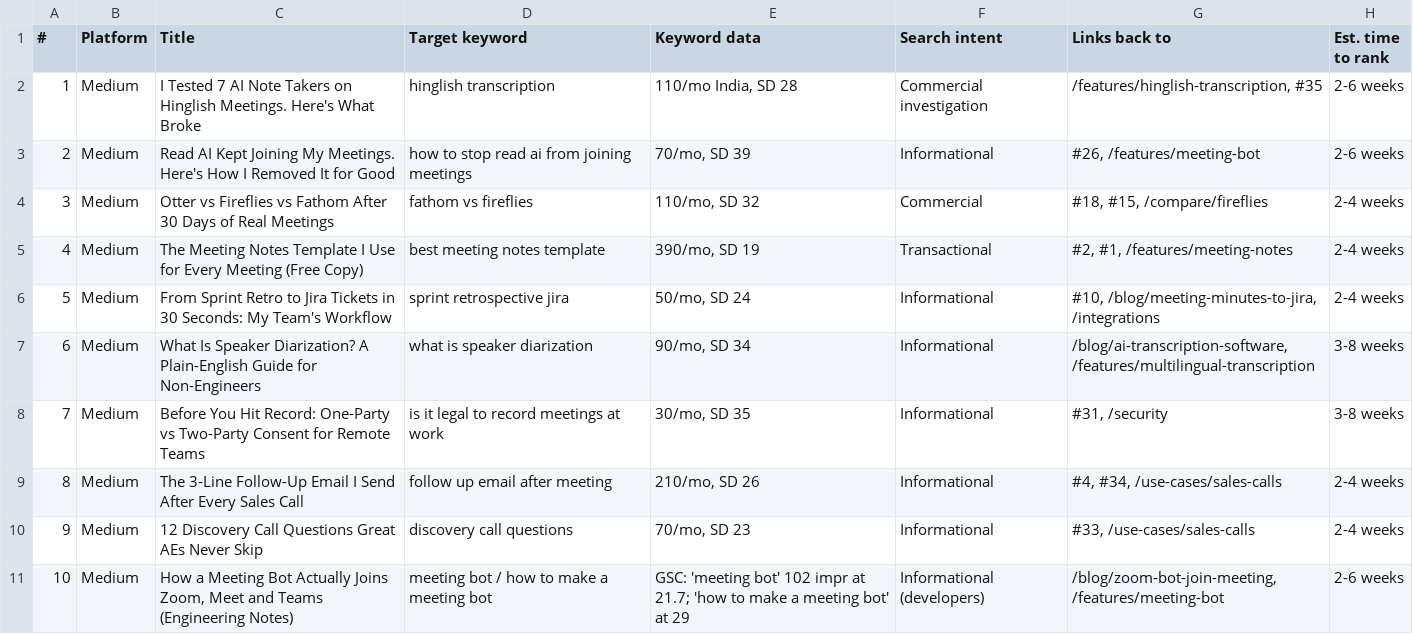
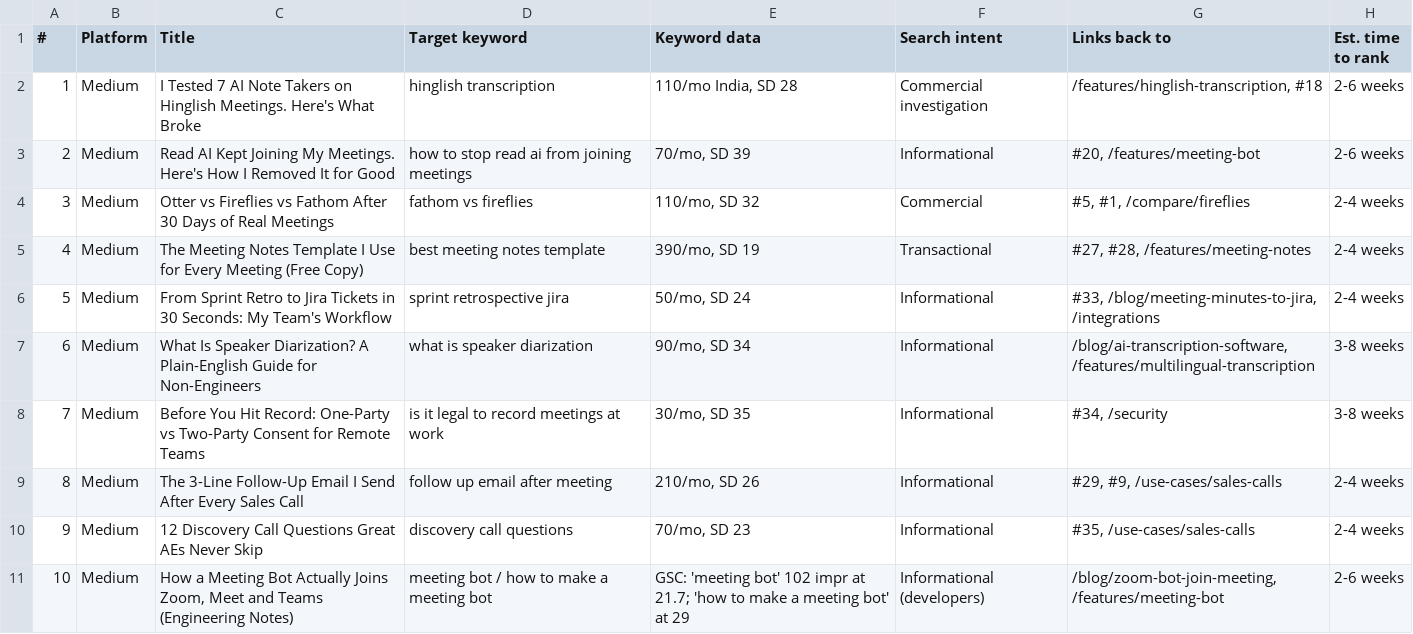
Before and after one commit to lynkkai/claude, a CSV file: content-plan/medium-substack-posts.csv, drawn as a sheet; only a part is shown; the diff covers the shown part only.

```diff
--- a/content-plan/medium-substack-posts.csv
+++ b/content-plan/medium-substack-posts.csv
@@ -1,11 +1,11 @@
 #,Platform,Title,Target keyword,Keyword data,Search intent,Links back to,Est. time to rank
-1,Medium,I Tested 7 AI Note Takers on Hinglish Meetings. Here's What Broke,hinglish transcription,"110/mo India, SD 28",Commercial investigation,"/features/hinglish-transcription, #35",2-6 weeks
-2,Medium,Read AI Kept Joining My Meetings. Here's How I Removed It for Good,how to stop read ai from joining meetings,"70/mo, SD 39",Informational,"#26, /features/meeting-bot",2-6 weeks
-3,Medium,Otter vs Fireflies vs Fathom After 30 Days of Real Meetings,fathom vs fireflies,"110/mo, SD 32",Commercial,"#18, #15, /compare/fireflies",2-4 weeks
-4,Medium,The Meeting Notes Template I Use for Every Meeting (Free Copy),best meeting notes template,"390/mo, SD 19",Transactional,"#2, #1, /features/meeting-notes",2-4 weeks
-5,Medium,From Sprint Retro to Jira Tickets in 30 Seconds: My Team's Workflow,sprint retrospective jira,"50/mo, SD 24",Informational,"#10, /blog/meeting-minutes-to-jira, /integrations",2-4 weeks
+1,Medium,I Tested 7 AI Note Takers on Hinglish Meetings. Here's What Broke,hinglish transcription,"110/mo India, SD 28",Commercial investigation,"/features/hinglish-transcription, #18",2-6 weeks
+2,Medium,Read AI Kept Joining My Meetings. Here's How I Removed It for Good,how to stop read ai from joining meetings,"70/mo, SD 39",Informational,"#20, /features/meeting-bot",2-6 weeks
+3,Medium,Otter vs Fireflies vs Fathom After 30 Days of Real Meetings,fathom vs fireflies,"110/mo, SD 32",Commercial,"#5, #1, /compare/fireflies",2-4 weeks
+4,Medium,The Meeting Notes Template I Use for Every Meeting (Free Copy),best meeting notes template,"390/mo, SD 19",Transactional,"#27, #28, /features/meeting-notes",2-4 weeks
+5,Medium,From Sprint Retro to Jira Tickets in 30 Seconds: My Team's Workflow,sprint retrospective jira,"50/mo, SD 24",Informational,"#33, /blog/meeting-minutes-to-jira, /integrations",2-4 weeks
 6,Medium,What Is Speaker Diarization? A Plain-English Guide for Non-Engineers,what is speaker diarization,"90/mo, SD 34",Informational,"/blog/ai-transcription-software, /features/multilingual-transcription",3-8 weeks
-7,Medium,Before You Hit Record: One-Party vs Two-Party Consent for Remote Teams,is it legal to record meetings at work,"30/mo, SD 35",Informational,"#31, /security",3-8 weeks
-8,Medium,The 3-Line Follow-Up Email I Send After Every Sales Call,follow up email after meeting,"210/mo, SD 26",Informational,"#4, #34, /use-cases/sales-calls",2-4 weeks
-9,Medium,12 Discovery Call Questions Great AEs Never Skip,discovery call questions,"70/mo, SD 23",Informational,"#33, /use-cases/sales-calls",2-4 weeks
+7,Medium,Before You Hit Record: One-Party vs Two-Party Consent for Remote Teams,is it legal to record meetings at work,"30/mo, SD 35",Informational,"#34, /security",3-8 weeks
+8,Medium,The 3-Line Follow-Up Email I Send After Every Sales Call,follow up email after meeting,"210/mo, SD 26",Informational,"#29, #9, /use-cases/sales-calls",2-4 weeks
+9,Medium,12 Discovery Call Questions Great AEs Never Skip,discovery call questions,"70/mo, SD 23",Informational,"#35, /use-cases/sales-calls",2-4 weeks
 10,Medium,"How a Meeting Bot Actually Joins Zoom, Meet and Teams (Engineering Notes)",meeting bot / how to make a meeting bot,GSC: 'meeting bot' 102 impr at 21.7; 'how to make a meeting bot' at 29,Informational (developers),"/blog/zoom-bot-join-meeting, /features/meeting-bot",2-6 weeks
```
Also changed, not shown: 8 edited cells elsewhere in this file, content-plan/existing-blog-audit.csv, 3 other files.
